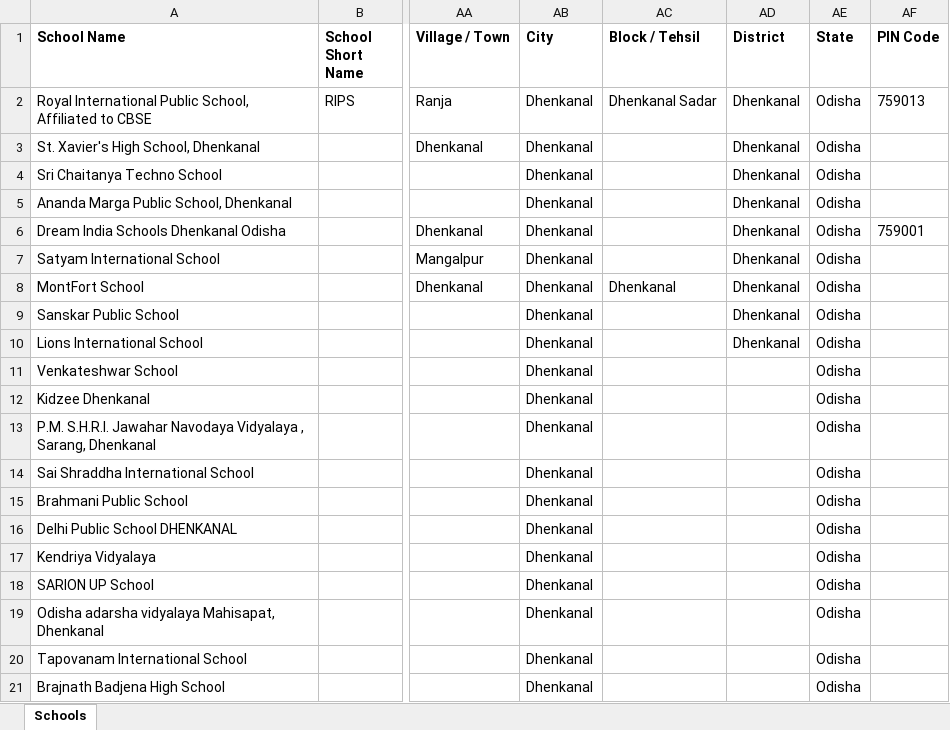
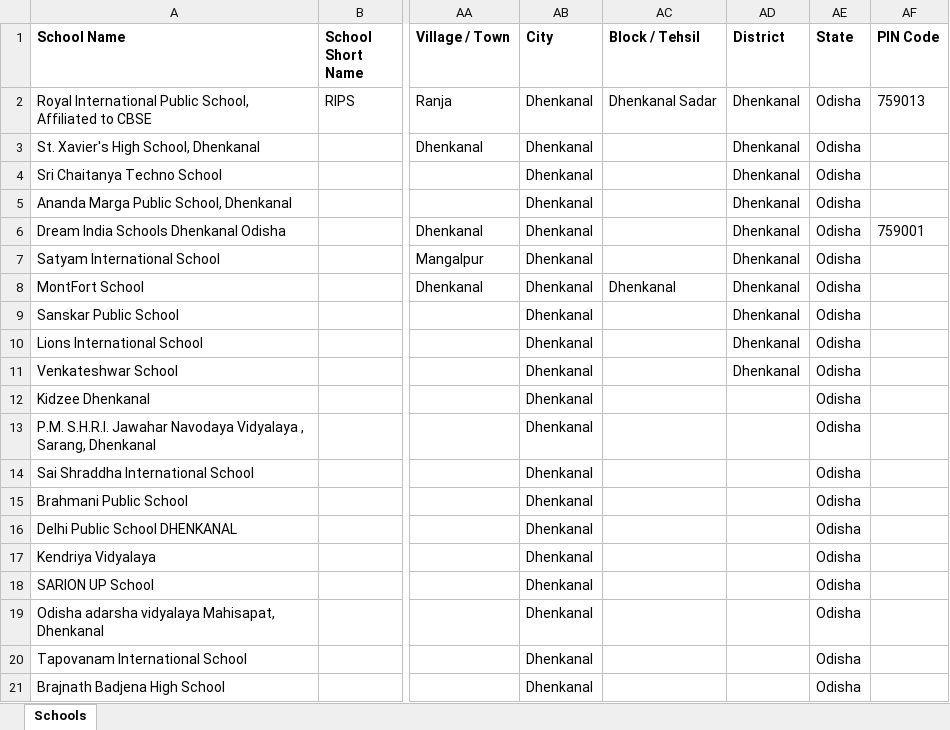
Before and after one commit to anandsagar6/School_Data_Scraper, an Excel workbook: Temp_Data/Odisha_Dhenkanal_temporary_schools.xlsx, sheet Schools, drawn as a sheet; only a part is shown, gaps mark what is left out; values as stored, in another font and other column widths than the file's, no borders; the diff names each change by its address in the sheet, - before the commit and + after, or states it on an @@ line.

Commit message:
school data: school saved in Dhenkanal (rank 8/10)

```diff
--- a/Temp_Data/Odisha_Dhenkanal_temporary_schools.xlsx (sheet Schools)
+++ b/Temp_Data/Odisha_Dhenkanal_temporary_schools.xlsx (sheet Schools)
-AD11 (District): (empty)
+AD11 (District): Dhenkanal
```
Also changed, not shown: 1 other file.
